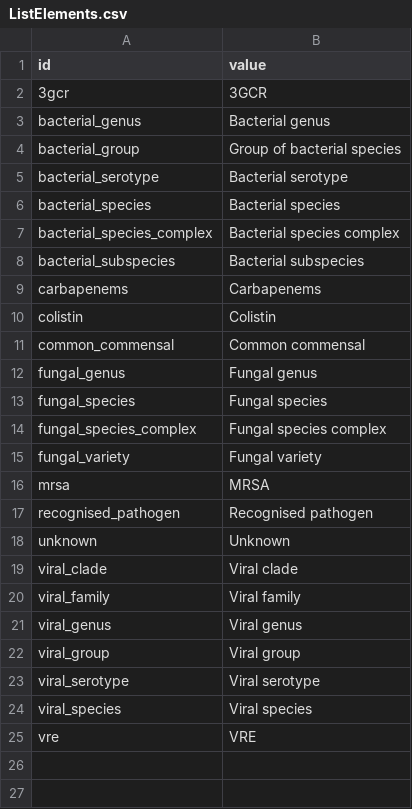
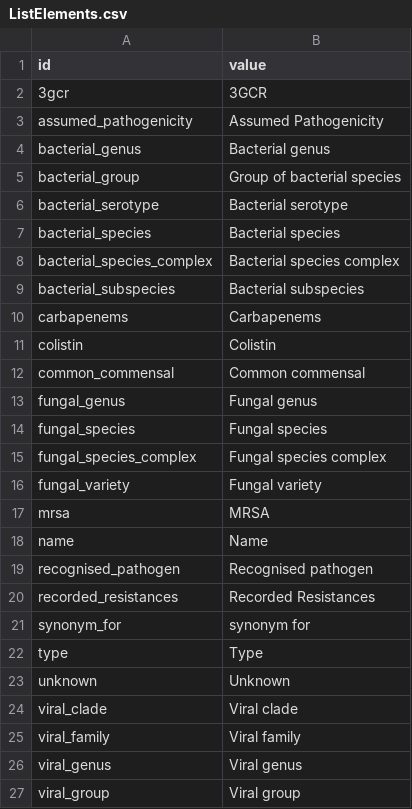
Before and after one commit to Brar/Surveillance-Toolkit, a CSV file: metadata/common/pathogens/ListElements.csv, drawn as a sheet; only a part is shown; the shorter side is filled out with more unchanged rows; the diff names each change by its address in the sheet, - before the commit and + after, or states it on an @@ line.

```diff
--- a/metadata/common/pathogens/ListElements.csv
+++ b/metadata/common/pathogens/ListElements.csv
+row 3: assumed_pathogenicity | Assumed Pathogenicity
+row 18: name | Name
+row 20: recorded_resistances | Recorded Resistances
+row 21: synonym_for | synonym for
+row 22: type | Type
```
Also changed, not shown: metadata/common/pathogens/ListElements.de.csv, metadata/common/pathogens/ListElements.es.csv, 13 other files.
